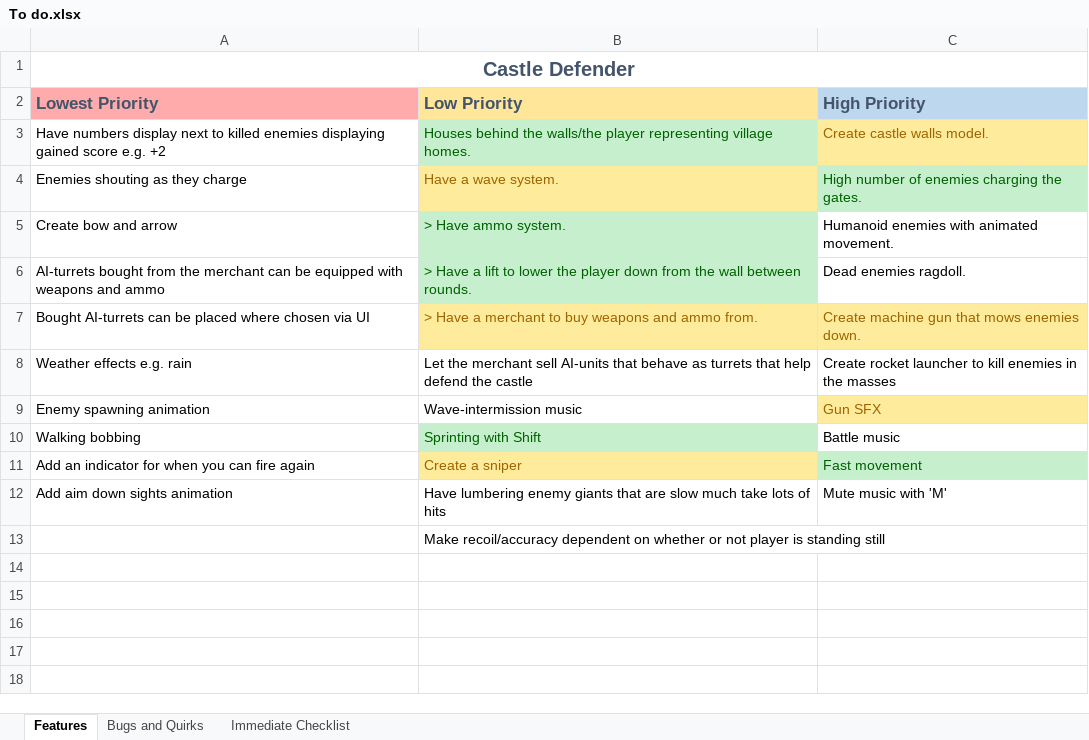
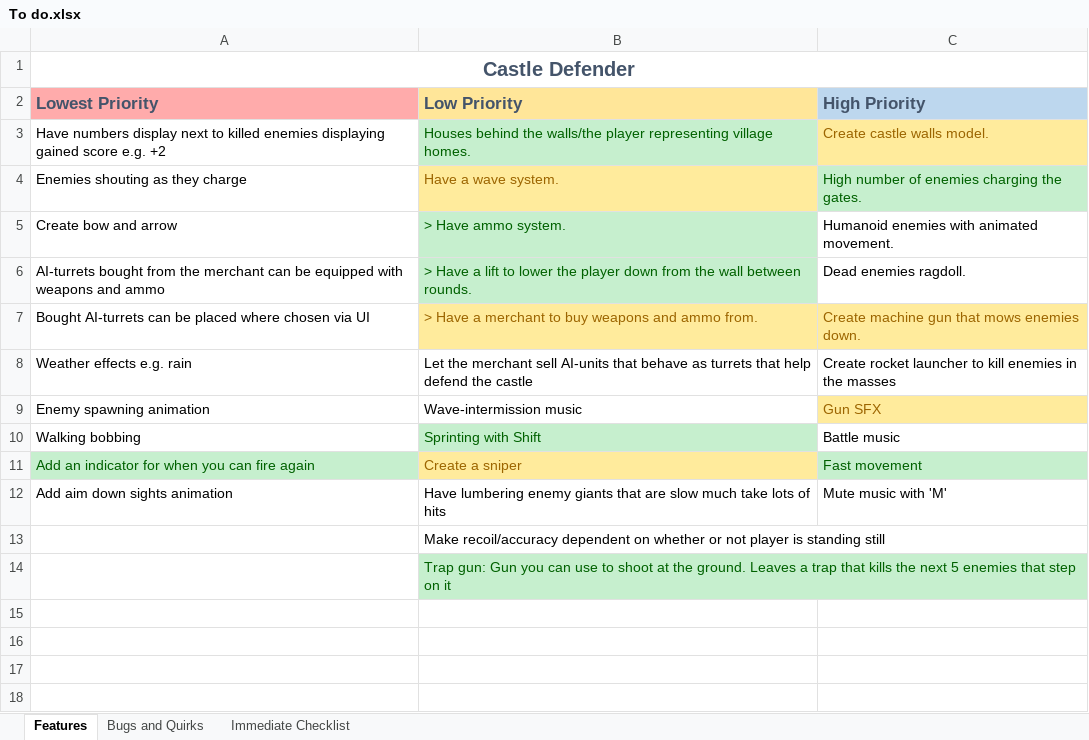
Before and after one commit to AMTerp/UnityProjects, an Excel workbook: Castle Defender/Assets/To do.xlsx, sheet Features, drawn as a sheet; only a part is shown; values as stored, in another font and other column widths than the file's, no borders; the diff names each change by its address in the sheet, - before the commit and + after, or states it on an @@ line.

```diff
--- a/Castle Defender/Assets/To do.xlsx (sheet Features)
+++ b/Castle Defender/Assets/To do.xlsx (sheet Features)
@@ A11 fill: none → #C6EFCE, text colour: black → #006100 @@
-B14 (Low Priority): (empty)
+B14 (Low Priority): Trap gun: Gun you can use to shoot at the ground. Leaves a trap that kills the next 5 enemies that step on it
-B14 fill: none
+B14 fill: #C6EFCE
```
Also changed, not shown: sheet Immediate Checklist, sheet Bugs and Quirks, 1 other file.
